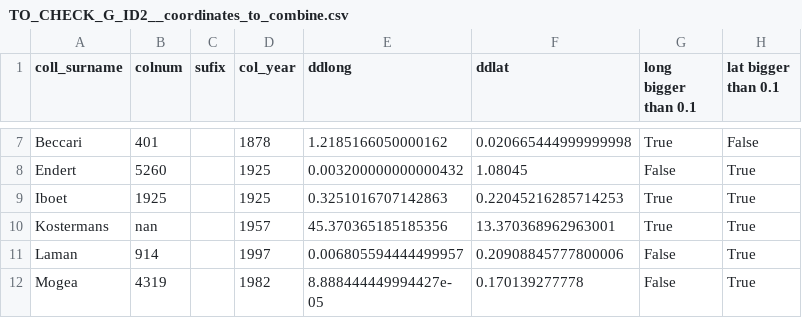
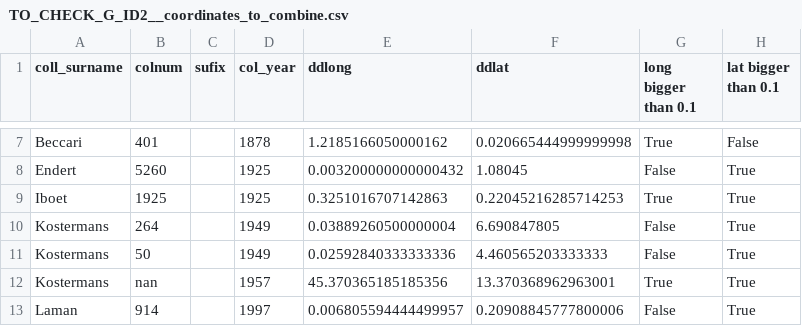
Before and after one commit to SJStreiff/share_DB_WIP, a CSV file: 1a_WIP/TO_CHECK_G_ID2__coordinates_to_combine.csv, drawn as a sheet; only a part is shown, gaps mark what is left out; the shorter side is filled out with more unchanged rows.

```diff
--- a/1a_WIP/TO_CHECK_G_ID2__coordinates_to_combine.csv
+++ b/1a_WIP/TO_CHECK_G_ID2__coordinates_to_combine.csv
@@ -9,2 +9,4 @@ Endert;5260;;1925;0.003200000000000432;1.08045;False;True
 Iboet;1925;;1925;0.3251016707142863;0.22045216285714253;True;True
+Kostermans;264;;1949;0.03889260500000004;6.690847805;False;True
+Kostermans;50;;1949;0.02592840333333336;4.460565203333333;False;True
 Kostermans;nan;;1957;45.370365185185356;13.370368962963001;True;True
```
Also changed, not shown: 1a_WIP/G_ID2_deduplicated.csv, 1a_WIP/G_ID2_s_n.csv, 36 other files.
